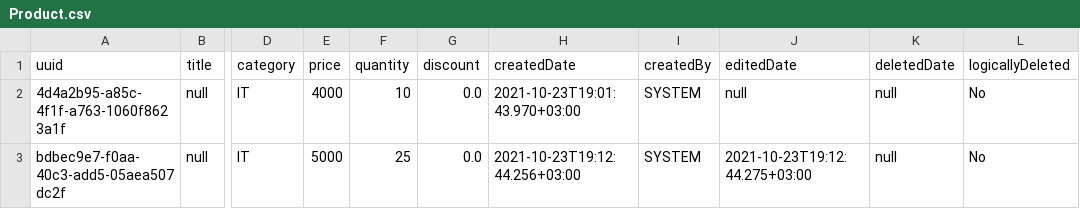
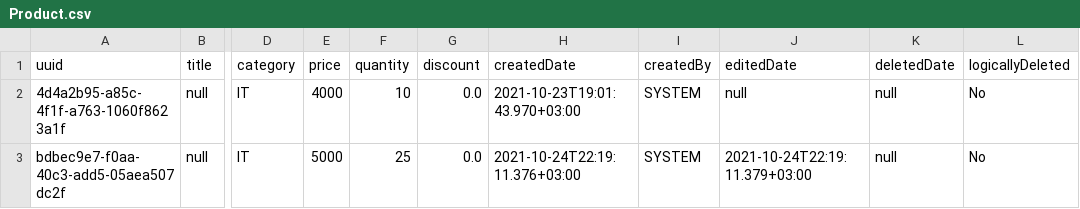
Before and after one commit to vic90909/PPOO_PROJECT, a CSV file: Proiect/Product.csv, drawn as a sheet; only a part is shown, gaps mark what is left out; the diff names each change by its address in the sheet, - before the commit and + after, or states it on an @@ line.

```diff
--- a/Proiect/Product.csv
+++ b/Proiect/Product.csv
-H3 (createdDate): 2021-10-23T19:12:44.256+03:00
+H3 (createdDate): 2021-10-24T22:19:11.376+03:00
-J3 (editedDate): 2021-10-23T19:12:44.275+03:00
+J3 (editedDate): 2021-10-24T22:19:11.379+03:00
```
Also changed, not shown: 9 other files.
